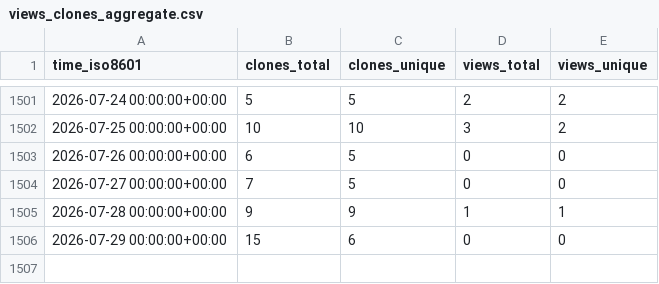
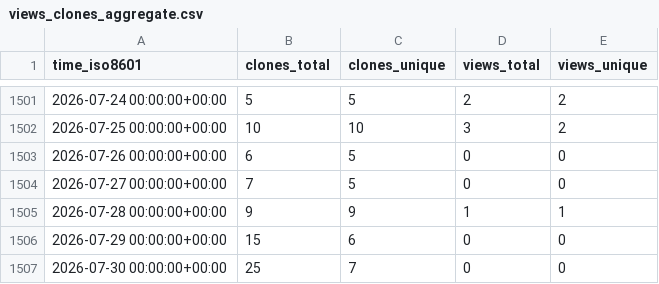
Before and after one commit to jgehrcke/gipc, a CSV file: jgehrcke/gipc/ghrs-data/views_clones_aggregate.csv, drawn as a sheet; only a part is shown, gaps mark what is left out.

```diff
--- a/jgehrcke/gipc/ghrs-data/views_clones_aggregate.csv
+++ b/jgehrcke/gipc/ghrs-data/views_clones_aggregate.csv
@@ -1506 +1506,2 @@ time_iso8601,clones_total,clones_unique,views_total,views_unique
 2026-07-29 00:00:00+00:00,15,6,0,0
+2026-07-30 00:00:00+00:00,25,7,0,0
```
Also changed, not shown: 1 other file.
